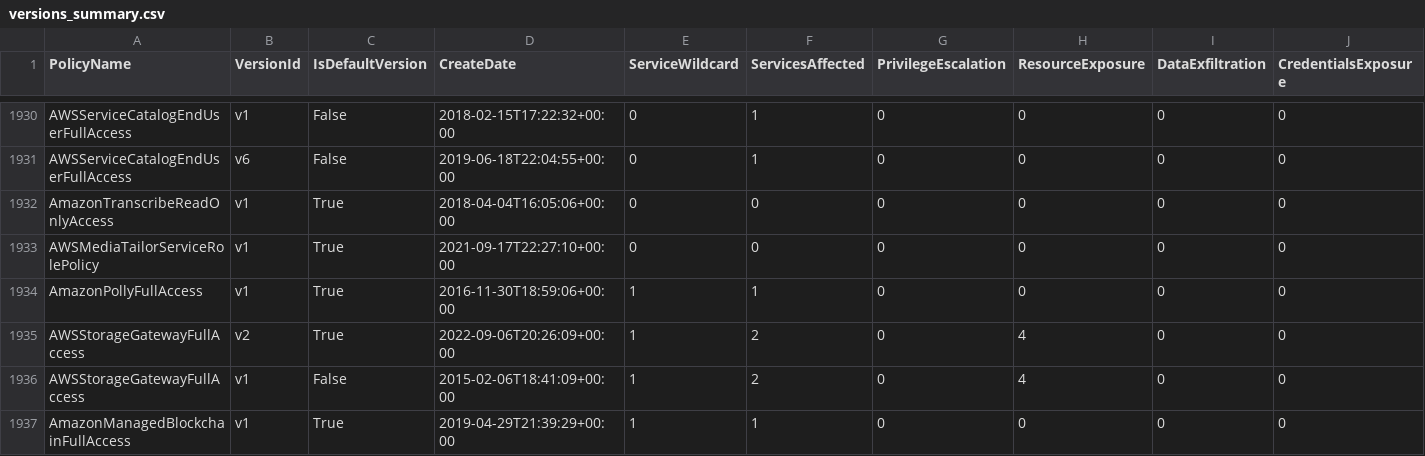
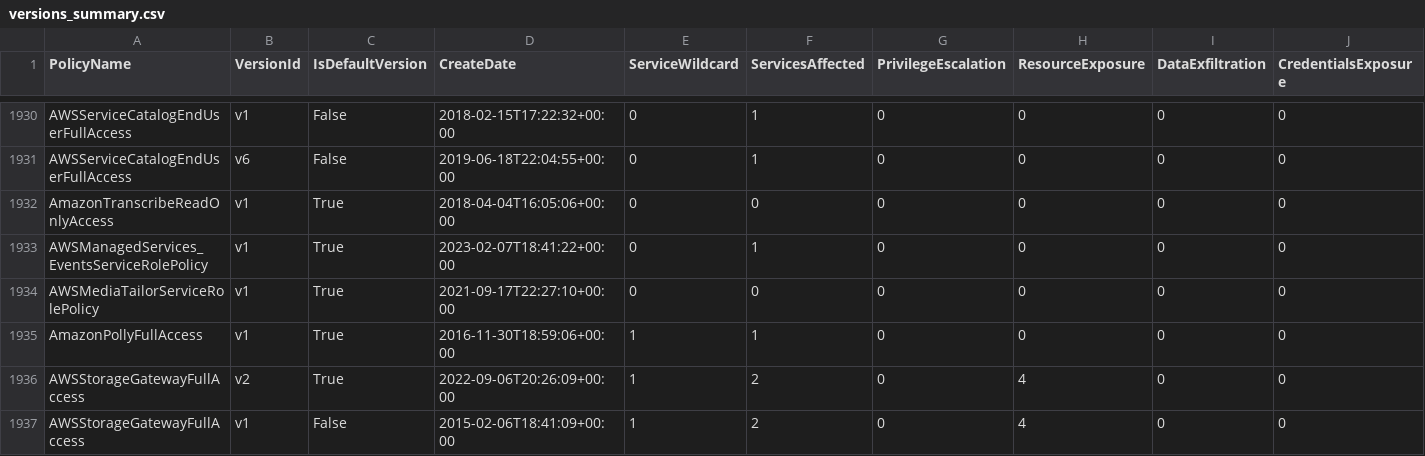
Before and after one commit to tenchi-security/camp, a CSV file: versions_summary.csv, drawn as a sheet; only a part is shown, gaps mark what is left out; the shorter side is filled out with more unchanged rows; rows hold the shown columns only; the diff names each change by its address in the sheet, - before the commit and + after, or states it on an @@ line.

```diff
--- a/versions_summary.csv
+++ b/versions_summary.csv
+row 1933: AWSManagedServices_EventsServiceRolePolicy | v1 | True | 2023-02-07T18:41:22+00:00 | 0 | 1 | 0 | 0 | 0 | 0
```
Also changed, not shown: 4 other files.
